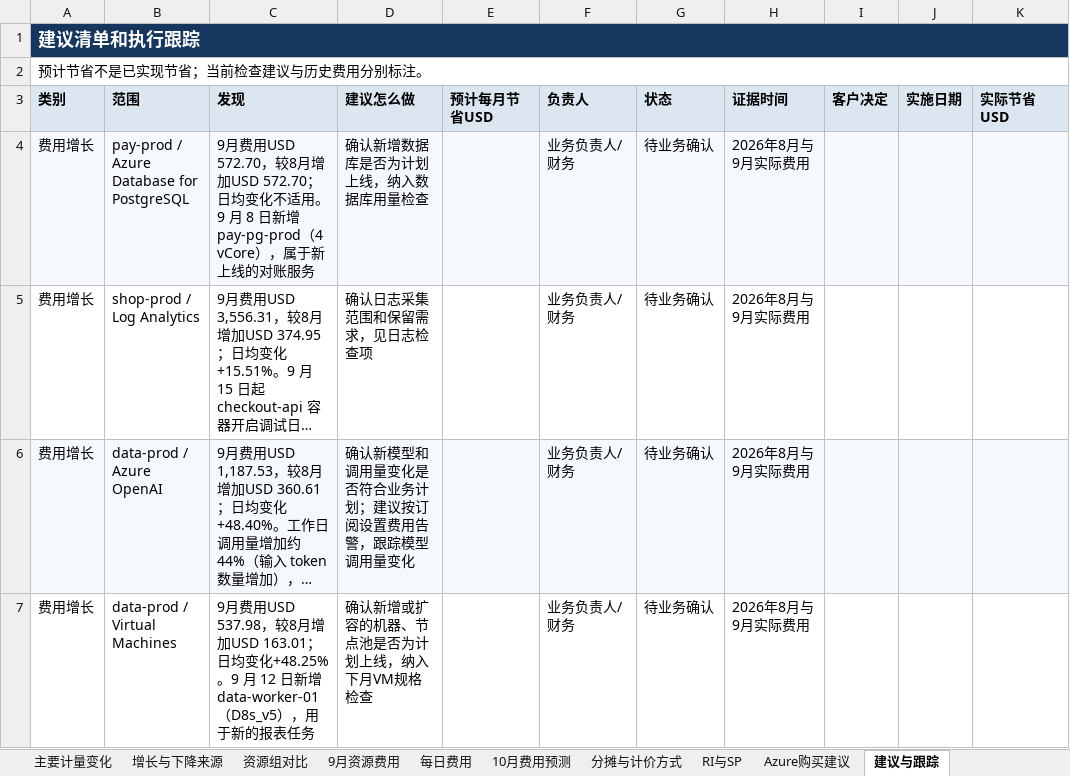
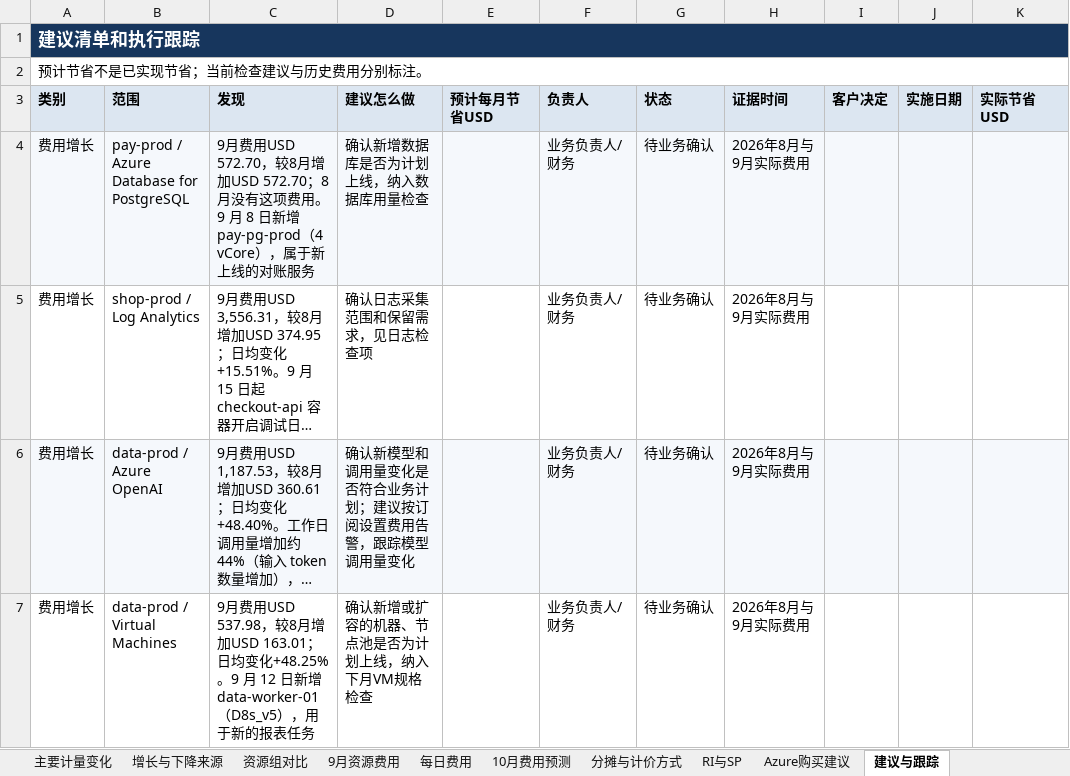
Before and after one commit to linkinchow/azure-inspection, an Excel workbook: examples/sample-output/Contoso_Azure巡检报告_2026年10月/01_9月月度成本巡检报告.xlsx, sheet 建议与跟踪, drawn as a sheet; only a part is shown; long unchanged cells end in …; values as stored, in another font and other column widths than the file's, no borders; the diff names each change by its address in the sheet, - before the commit and + after, or states it on an @@ line.

```diff
--- a/examples/sample-output/Contoso_Azure巡检报告_2026年10月/01_9月月度成本巡检报告.xlsx (sheet 建议与跟踪)
+++ b/examples/sample-output/Contoso_Azure巡检报告_2026年10月/01_9月月度成本巡检报告.xlsx (sheet 建议与跟踪)
-C4 (发现): …加USD 572.70；日均变化不适用。9 月…
+C4 (发现): …加USD 572.70；8月没有这项费用。9 月…
```
Also changed, not shown: sheet 数据覆盖与说明, sheet RI与SP, sheet 月度总览, sheet 10月费用预测, charts or pictures, examples/sample-output/Contoso_Azure巡检报告_2026年10月/02_虚拟机利用率与规格优化.xlsx, examples/sample-output/Contoso_Azure巡检报告_2026年10月/03_可靠性与安全巡检问题清单.xlsx, 41 other files.
